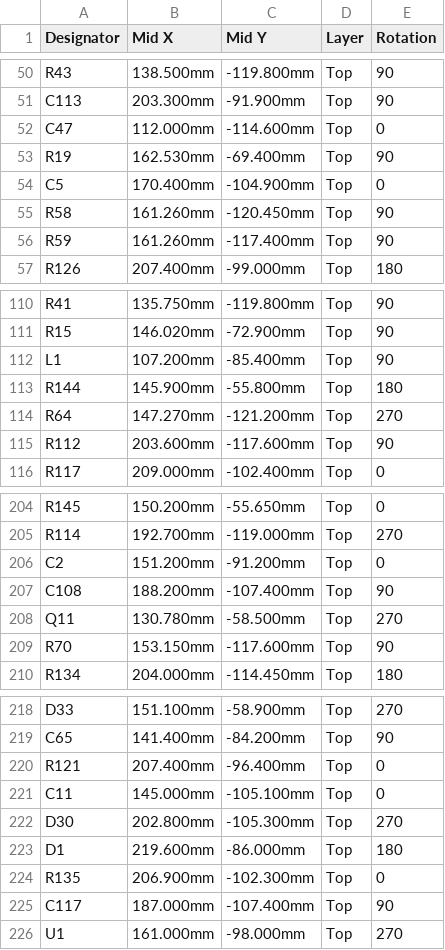
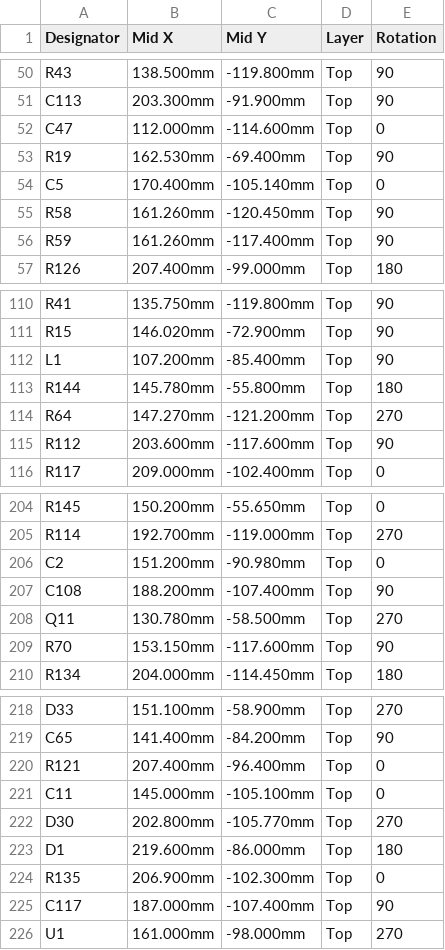
Before and after one commit to v3ai/miata-ecus, a CSV file: daughterboard/fab/jlcpcb_cpl.csv, drawn as a sheet; only a part is shown, gaps mark what is left out; the diff covers the shown part only.

```diff
--- a/daughterboard/fab/jlcpcb_cpl.csv
+++ b/daughterboard/fab/jlcpcb_cpl.csv
@@ -53,3 +53,3 @@ C47,112.000mm,-114.600mm,Top,0
 R19,162.530mm,-69.400mm,Top,90
-C5,170.400mm,-104.900mm,Top,0
+C5,170.400mm,-105.140mm,Top,0
 R58,161.260mm,-120.450mm,Top,90
@@ -112,3 +112,3 @@ R15,146.020mm,-72.900mm,Top,90
 L1,107.200mm,-85.400mm,Top,90
-R144,145.900mm,-55.800mm,Top,180
+R144,145.780mm,-55.800mm,Top,180
 R64,147.270mm,-121.200mm,Top,270
@@ -205,3 +205,3 @@ R145,150.200mm,-55.650mm,Top,0
 R114,192.700mm,-119.000mm,Top,270
-C2,151.200mm,-91.200mm,Top,0
+C2,151.200mm,-90.980mm,Top,0
 C108,188.200mm,-107.400mm,Top,90
@@ -221,3 +221,3 @@ R121,207.400mm,-96.400mm,Top,0
 C11,145.000mm,-105.100mm,Top,0
-D30,202.800mm,-105.300mm,Top,270
+D30,202.800mm,-105.770mm,Top,270
 D1,219.600mm,-86.000mm,Top,180
```
Also changed, not shown: 8 edited cells elsewhere in this file, 19 other files.
